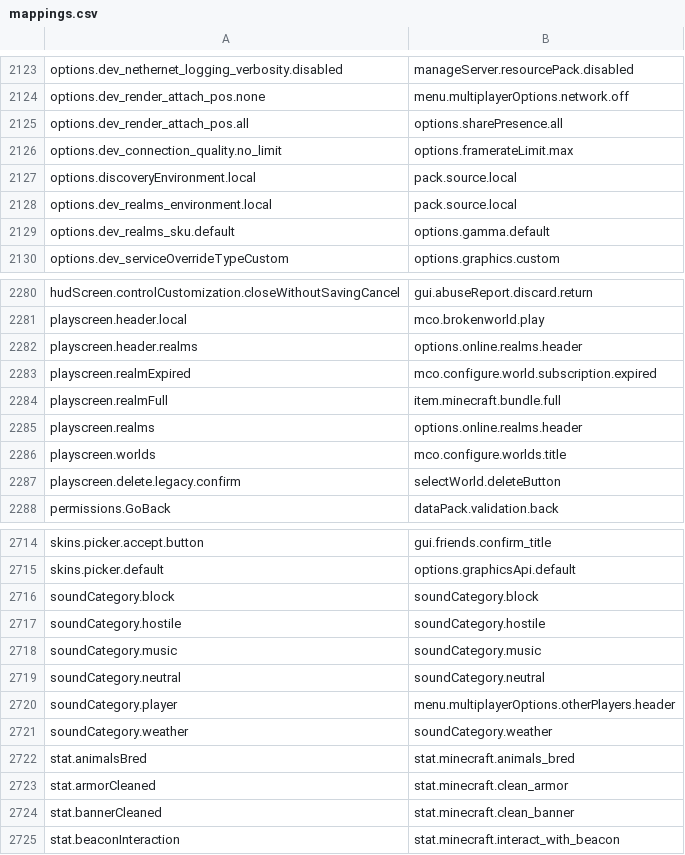
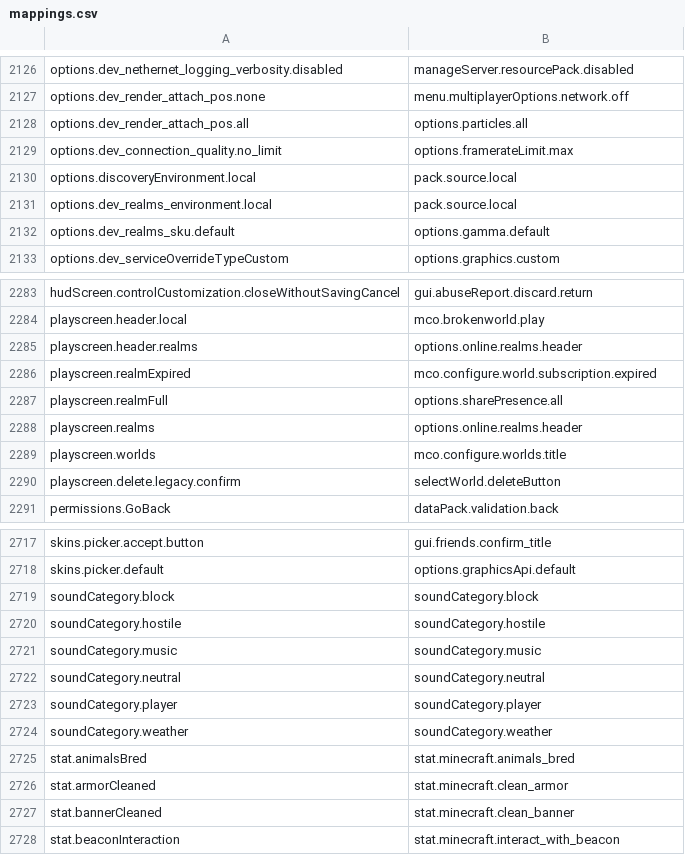
Before and after one commit to Madis0/mc-language-porter, a CSV file: mappings.csv, drawn as a sheet; only a part is shown, gaps mark what is left out; the diff covers the shown part only.

```diff
--- a/mappings.csv
+++ b/mappings.csv
@@ -2124,3 +2127,3 @@ options.dev_nethernet_logging_verbosity.disabled,manageServer.resourcePack.disab
 options.dev_render_attach_pos.none,menu.multiplayerOptions.network.off
-options.dev_render_attach_pos.all,options.sharePresence.all
+options.dev_render_attach_pos.all,options.particles.all
 options.dev_connection_quality.no_limit,options.framerateLimit.max
@@ -2283,3 +2286,3 @@ playscreen.header.realms,options.online.realms.header
 playscreen.realmExpired,mco.configure.world.subscription.expired
-playscreen.realmFull,item.minecraft.bundle.full
+playscreen.realmFull,options.sharePresence.all
 playscreen.realms,options.online.realms.header
@@ -2719,3 +2722,3 @@ soundCategory.music,soundCategory.music
 soundCategory.neutral,soundCategory.neutral
-soundCategory.player,menu.multiplayerOptions.otherPlayers.header
+soundCategory.player,soundCategory.player
 soundCategory.weather,soundCategory.weather
```
Also changed, not shown: 5 added rows and 2 removed rows elsewhere in this file, extra-mappings.csv, 1 other file.
